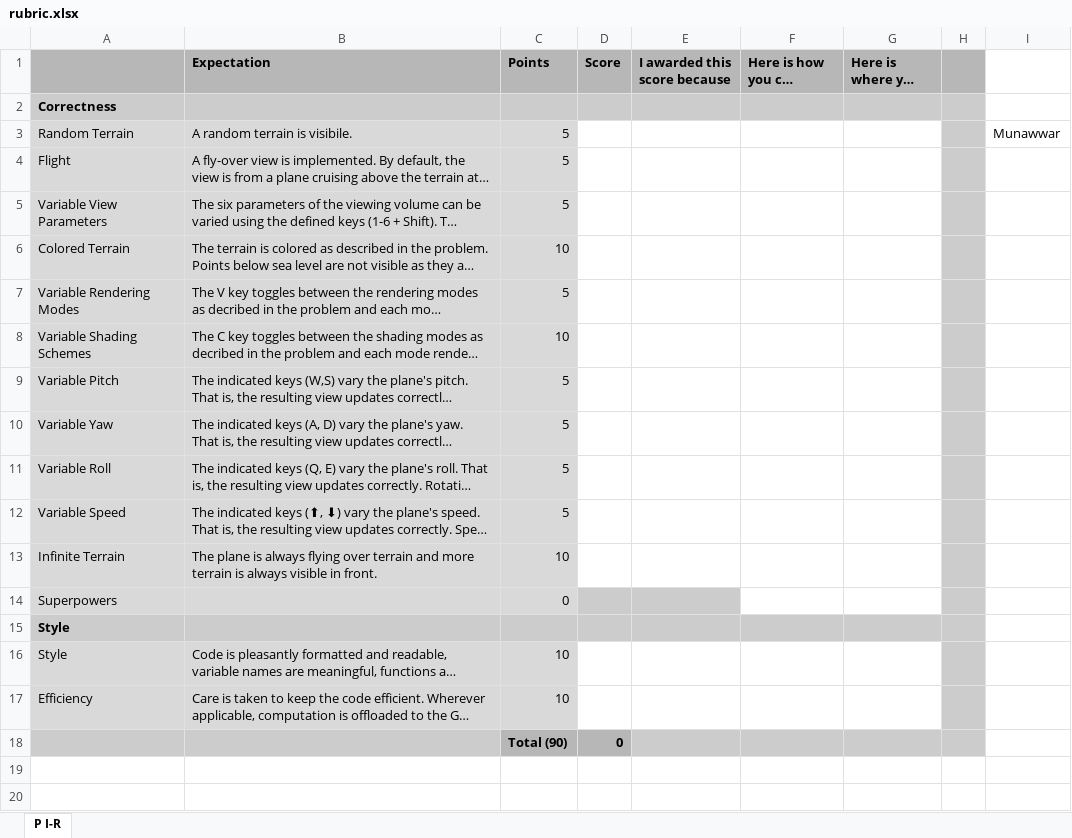
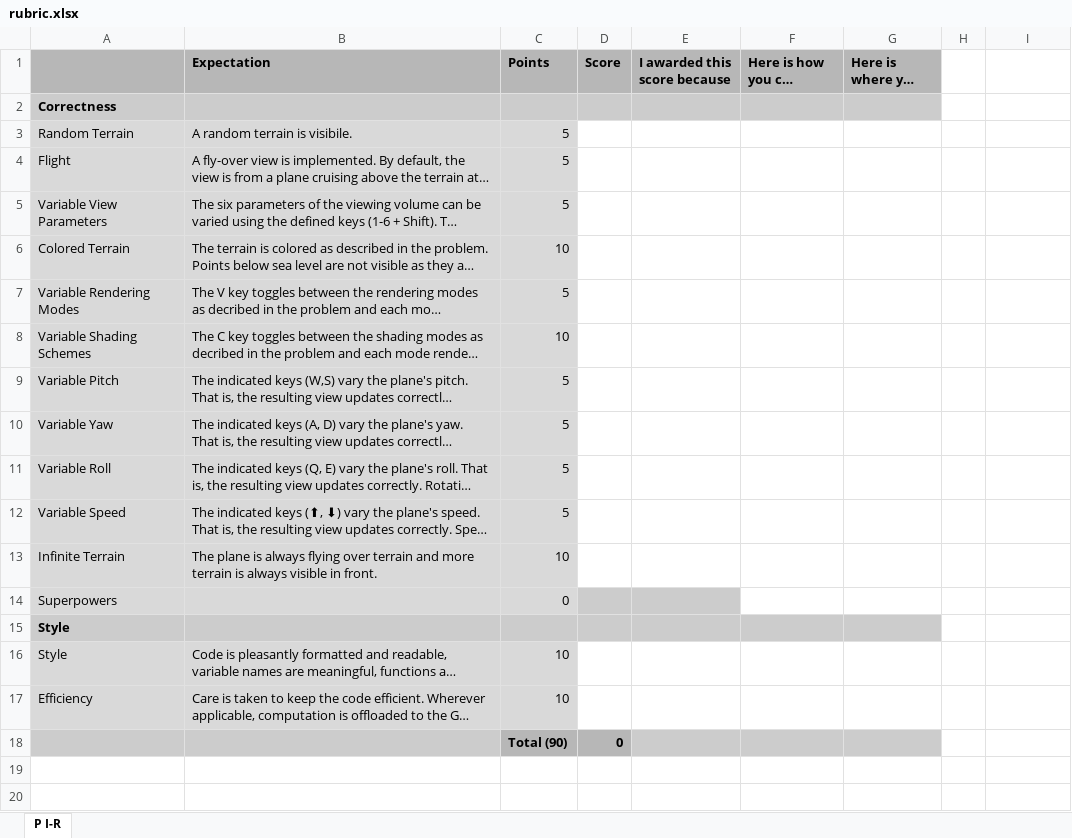
Before and after one commit to munawwar22HU/3D-Flight-Simulator, an Excel workbook: rubric.xlsx, sheet P I-R, drawn as a sheet; only a part is shown; long unchanged cells end in …; values as stored, in another font and other column widths than the file's, no borders; the diff names each change by its address in the sheet, - before the commit and + after, or states it on an @@ line.

```diff
--- a/rubric.xlsx (sheet P I-R)
+++ b/rubric.xlsx (sheet P I-R)
-H1 fill: #B7B7B7
+H1 fill: none
-H2:H18 fill: #CCCCCC
+H2:H18 fill: none
-I3: Munawwar
+I3: (empty)
```
Also changed, not shown: 9 other files.
